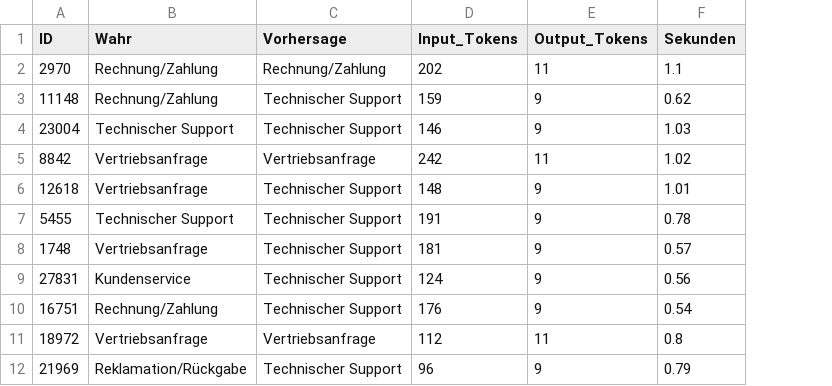
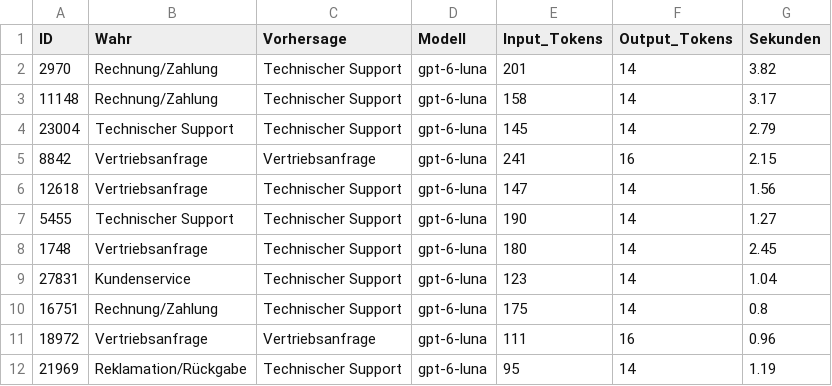
Before and after one commit to kadirberkaytuna/bachelorarbeit-email-klassifikation, a CSV file: results/zero_shot.csv, drawn as a sheet; only a part is shown; addresses are those after the commit; the diff covers the shown part only; the diff names each change by its address in the sheet, - before the commit and + after, or states it on an @@ line.

Commit message:
Zero-Shot auf GPT-6 Luna umgestellt, Modellversion wird gespeichert

```diff
--- a/results/zero_shot.csv
+++ b/results/zero_shot.csv
+column D (Modell), rows 2-12: all gpt-6-luna
-C2 (Vorhersage): Rechnung/Zahlung
+C2 (Vorhersage): Technischer Support
-E2 (Input_Tokens): 202
+E2 (Input_Tokens): 201
-F2 (Output_Tokens): 11
+F2 (Output_Tokens): 14
-G2 (Sekunden): 1.1
+G2 (Sekunden): 3.82
-E3 (Input_Tokens): 159
+E3 (Input_Tokens): 158
-F3:F4 (Output_Tokens): 9
+F3:F4 (Output_Tokens): 14
-G3 (Sekunden): 0.62
+G3 (Sekunden): 3.17
-E4 (Input_Tokens): 146
+E4 (Input_Tokens): 145
-G4 (Sekunden): 1.03
+G4 (Sekunden): 2.79
-E5 (Input_Tokens): 242
+E5 (Input_Tokens): 241
-F5 (Output_Tokens): 11
+F5 (Output_Tokens): 16
-G5 (Sekunden): 1.02
+G5 (Sekunden): 2.15
-E6 (Input_Tokens): 148
+E6 (Input_Tokens): 147
-F6:F10 (Output_Tokens): 9
+F6:F10 (Output_Tokens): 14
-G6 (Sekunden): 1.01
+G6 (Sekunden): 1.56
-E7 (Input_Tokens): 191
+E7 (Input_Tokens): 190
-G7 (Sekunden): 0.78
+G7 (Sekunden): 1.27
-E8 (Input_Tokens): 181
+E8 (Input_Tokens): 180
-G8 (Sekunden): 0.57
+G8 (Sekunden): 2.45
-E9 (Input_Tokens): 124
+E9 (Input_Tokens): 123
-G9 (Sekunden): 0.56
+G9 (Sekunden): 1.04
-E10 (Input_Tokens): 176
+E10 (Input_Tokens): 175
-G10 (Sekunden): 0.54
+G10 (Sekunden): 0.8
-E11 (Input_Tokens): 112
+E11 (Input_Tokens): 111
-F11 (Output_Tokens): 11
+F11 (Output_Tokens): 16
-G11 (Sekunden): 0.8
+G11 (Sekunden): 0.96
-E12 (Input_Tokens): 96
+E12 (Input_Tokens): 95
-F12 (Output_Tokens): 9
+F12 (Output_Tokens): 14
-G12 (Sekunden): 0.79
+G12 (Sekunden): 1.19
```
Also changed, not shown: 123 edited cells elsewhere in this file, 1 other file.
